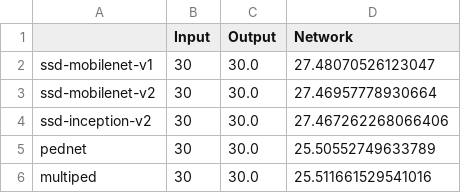
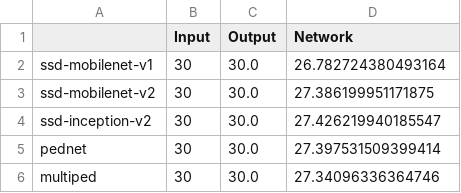
Before and after one commit to flavioforenza/Thesis, a CSV file: jetson_nano/jetson_benchmarks/benchmarks_pt2/benchmarks jetson input: video output: SSH streaming.csv, drawn as a sheet.

```diff
--- a/jetson_nano/jetson_benchmarks/benchmarks_pt2/benchmarks jetson input: video output: SSH streaming.csv
+++ b/jetson_nano/jetson_benchmarks/benchmarks_pt2/benchmarks jetson input: video output: SSH streaming.csv
@@ -1,6 +1,6 @@
 ,Input,Output,Network
-ssd-mobilenet-v1,30,30.0,27.48070526123047
-ssd-mobilenet-v2,30,30.0,27.46957778930664
-ssd-inception-v2,30,30.0,27.467262268066406
-pednet,30,30.0,25.50552749633789
-multiped,30,30.0,25.511661529541016
+ssd-mobilenet-v1,30,30.0,26.782724380493164
+ssd-mobilenet-v2,30,30.0,27.386199951171875
+ssd-inception-v2,30,30.0,27.426219940185547
+pednet,30,30.0,27.397531509399414
+multiped,30,30.0,27.34096336364746
```
Also changed, not shown: jetson_nano/jetson_benchmarks/benchmarks_pt2/benchmarks jetson input: video output: display.csv, jetson_nano/jetson_benchmarks/benchmarks_pt2/benchmarks jetson input: video0 streaming output: SSH streaming.csv, 6 other files.
